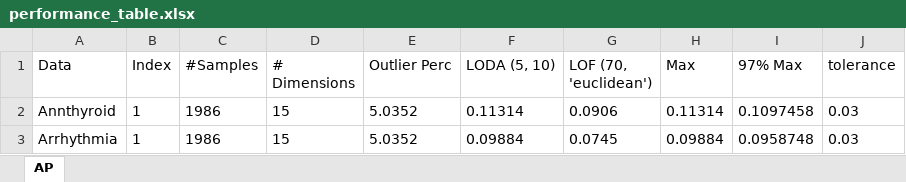
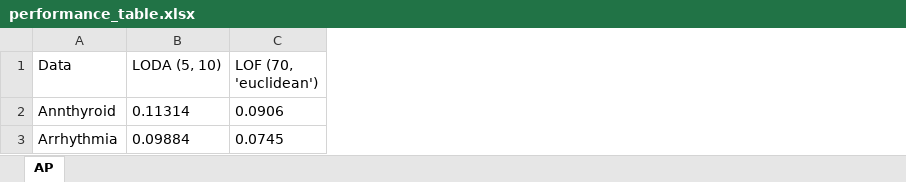
Before and after one commit to luismavs/MetaOD, an Excel workbook: data/performance_table.xlsx, sheet AP, drawn as a sheet; values as stored, in another font and other column widths than the file's, no borders; the diff names each change by its address in the sheet, - before the commit and + after, or states it on an @@ line.

```diff
--- a/data/performance_table.xlsx (sheet AP)
+++ b/data/performance_table.xlsx (sheet AP)
-column B (Index), rows 2-3: 1 | 1
-column C (#Samples), rows 2-3: 1986 | 1986
-column D (# Dimensions), rows 2-3: 15 | 15
-column E (Outlier Perc), rows 2-3: 5.0352 | 5.0352
-column H (Max), rows 2-3: 0.11314 | 0.09884
-column I (97% Max), rows 2-3: 0.1097458 | 0.0958748
-column J (tolerance), rows 2-3: 0.03 | 0.03
```
Also changed, not shown: 3 other files.
